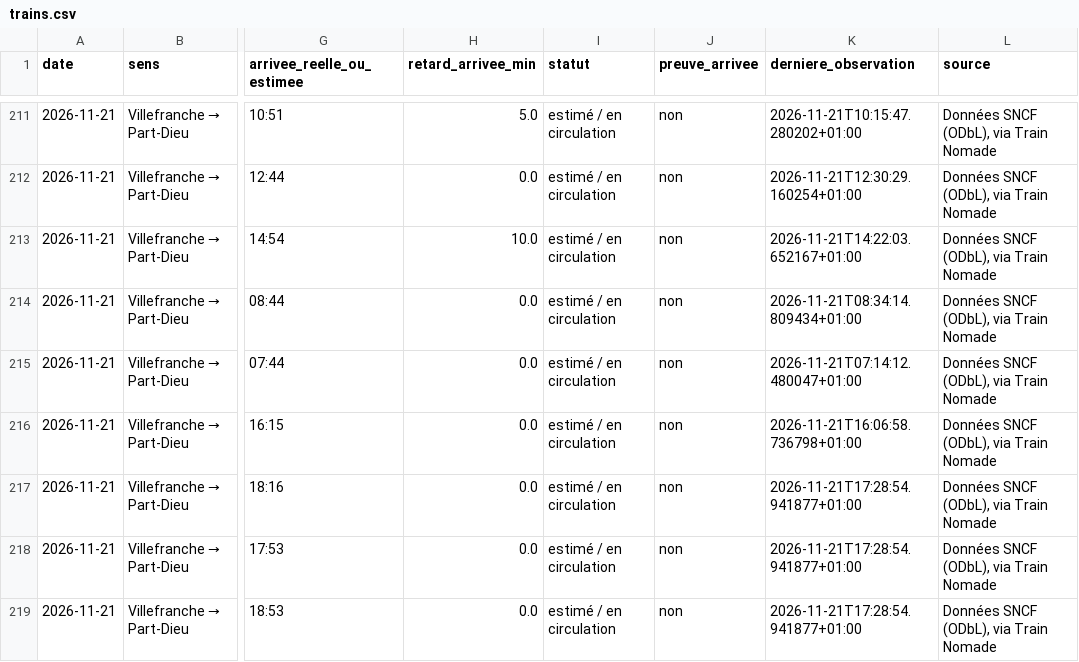
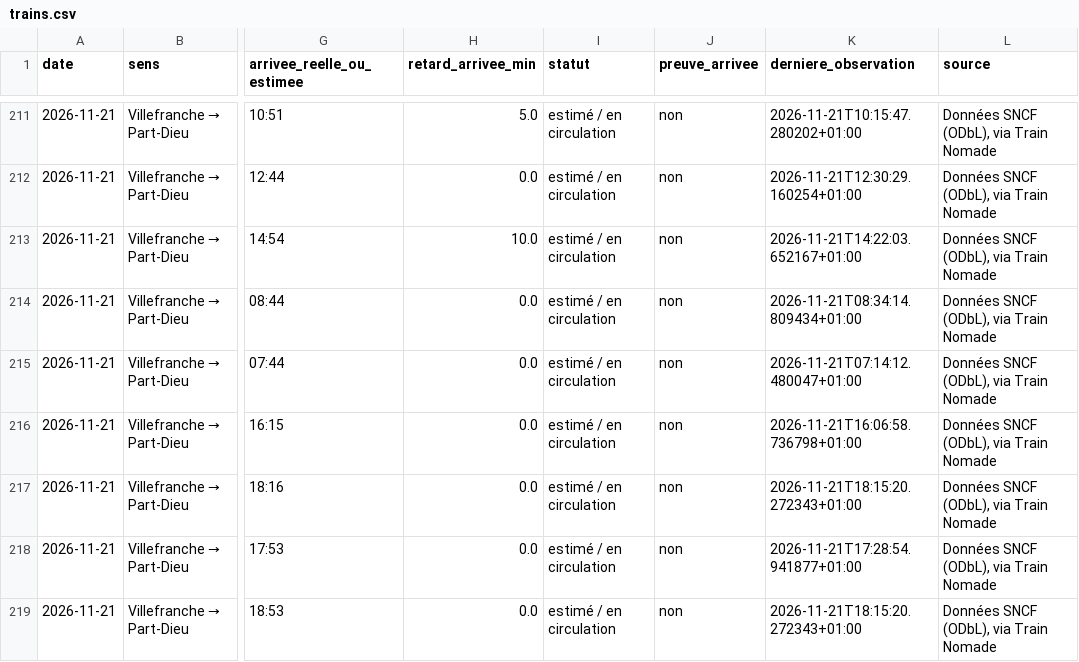
Before and after one commit to alexandretardy3-star/suivi-ter-villefranche-lyon, a CSV file: data/trains.csv, drawn as a sheet; only a part is shown, gaps mark what is left out; the diff names each change by its address in the sheet, - before the commit and + after, or states it on an @@ line.

Commit message:
Mise à jour TER

```diff
--- a/data/trains.csv
+++ b/data/trains.csv
-K217 (derniere_observation): 2026-11-21T17:28:54.941877+01:00
+K217 (derniere_observation): 2026-11-21T18:15:20.272343+01:00
-K219 (derniere_observation): 2026-11-21T17:28:54.941877+01:00
+K219 (derniere_observation): 2026-11-21T18:15:20.272343+01:00
```
